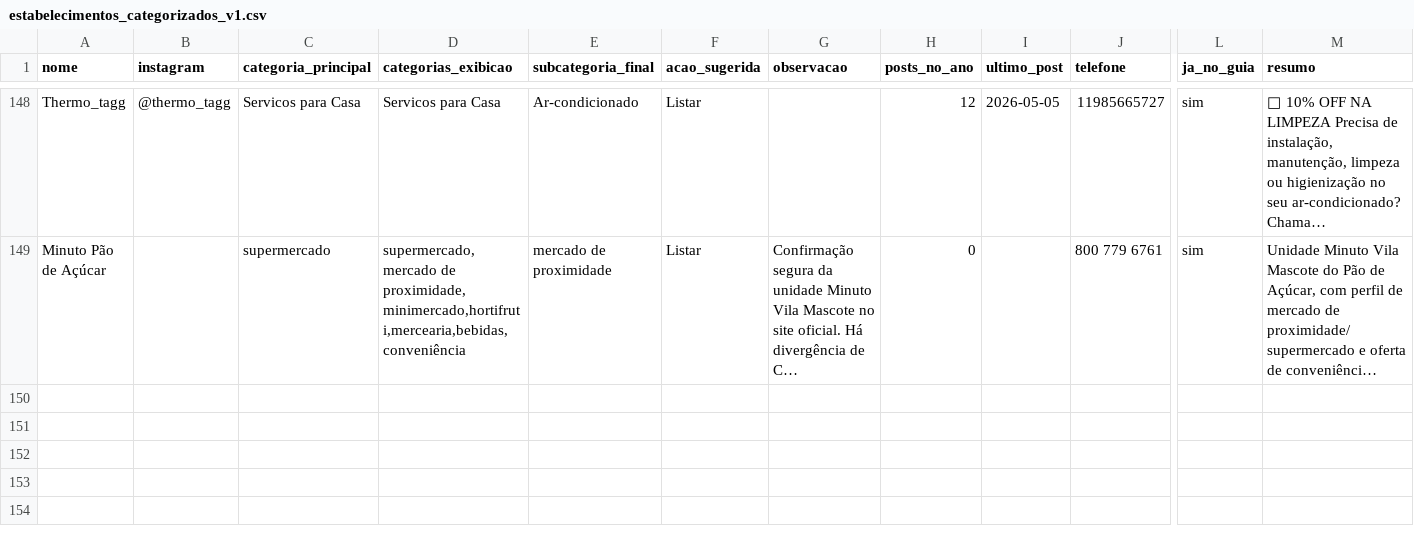
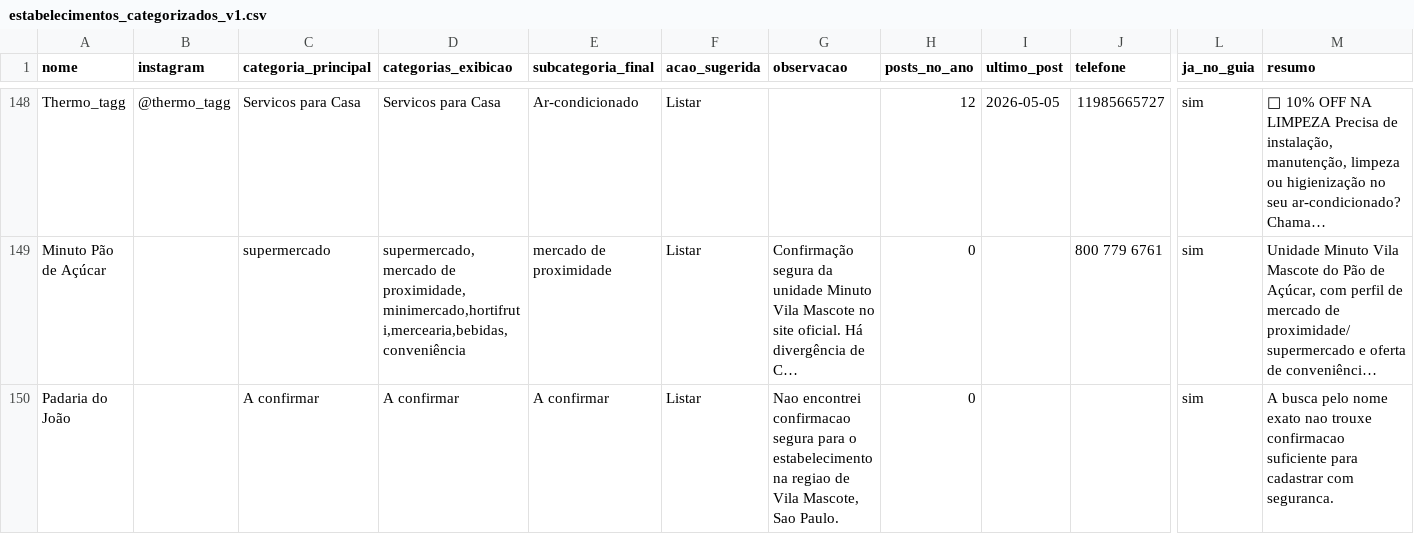
Before and after one commit to criatixagencia-collab/guia-vila-mascote, a CSV file: CATEGORIZACAO/estabelecimentos_categorizados_v1.csv, drawn as a sheet; only a part is shown, gaps mark what is left out; long unchanged cells end in …; rows hold the shown columns only; the diff names each change by its address in the sheet, - before the commit and + after, or states it on an @@ line.

Commit message:
Cadastrar Padaria do João no Guia Vila Mascote

```diff
--- a/CATEGORIZACAO/estabelecimentos_categorizados_v1.csv
+++ b/CATEGORIZACAO/estabelecimentos_categorizados_v1.csv
+row 150: Padaria do João |  | A confirmar | A confirmar | A confirmar | Listar | Nao encontrei confirmacao segura para o estabelecimento na regiao de Vila Mascote, Sao Paulo. | 0 |  |  | sim | A busca pelo nome exato nao trouxe confirmacao suficiente para cadastrar com seguranca.
```
Also changed, not shown: 1 other file.
